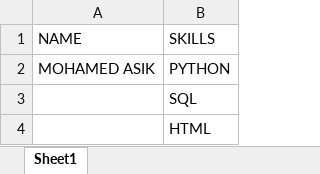
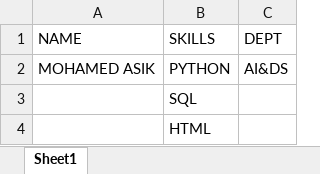
Before and after one commit to MohamedAsik786/github_practice, an Excel workbook: student_data.xlsx, sheet Sheet1, drawn as a sheet; values as stored, in another font and other column widths than the file's, no borders; the diff names each change by its address in the sheet, - before the commit and + after, or states it on an @@ line.

Commit message:
Addressed department on excel file

```diff
--- a/student_data.xlsx (sheet Sheet1)
+++ b/student_data.xlsx (sheet Sheet1)
+column C (DEPT), row 2: AI&DS
```
